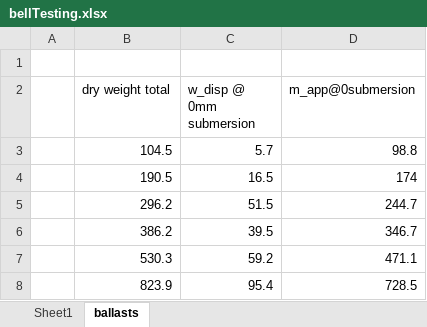
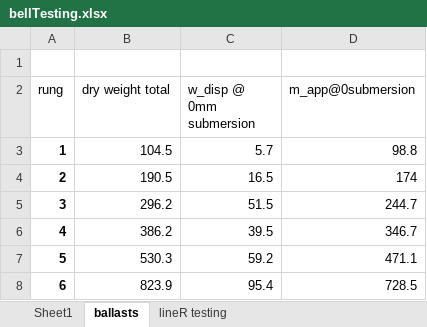
Before and after one commit to chrumck/KnurLogger, an Excel workbook: bellTesting.xlsx, sheet ballasts, drawn as a sheet; values as stored, in another font and other column widths than the file's, no borders; the diff names each change by its address in the sheet, - before the commit and + after, or states it on an @@ line.

```diff
--- a/bellTesting.xlsx (sheet ballasts)
+++ b/bellTesting.xlsx (sheet ballasts)
+sheet tab: lineR testing
-A2: (empty)
+A2: rung
-A3 (rung): (empty)
+A3 (rung): 1
-A4 (rung): (empty)
+A4 (rung): 2
-A5 (rung): (empty)
+A5 (rung): 3
-A6 (rung): (empty)
+A6 (rung): 4
-A7 (rung): (empty)
+A7 (rung): 5
-A8 (rung): (empty)
+A8 (rung): 6
```
Also changed, not shown: 2 other files.
